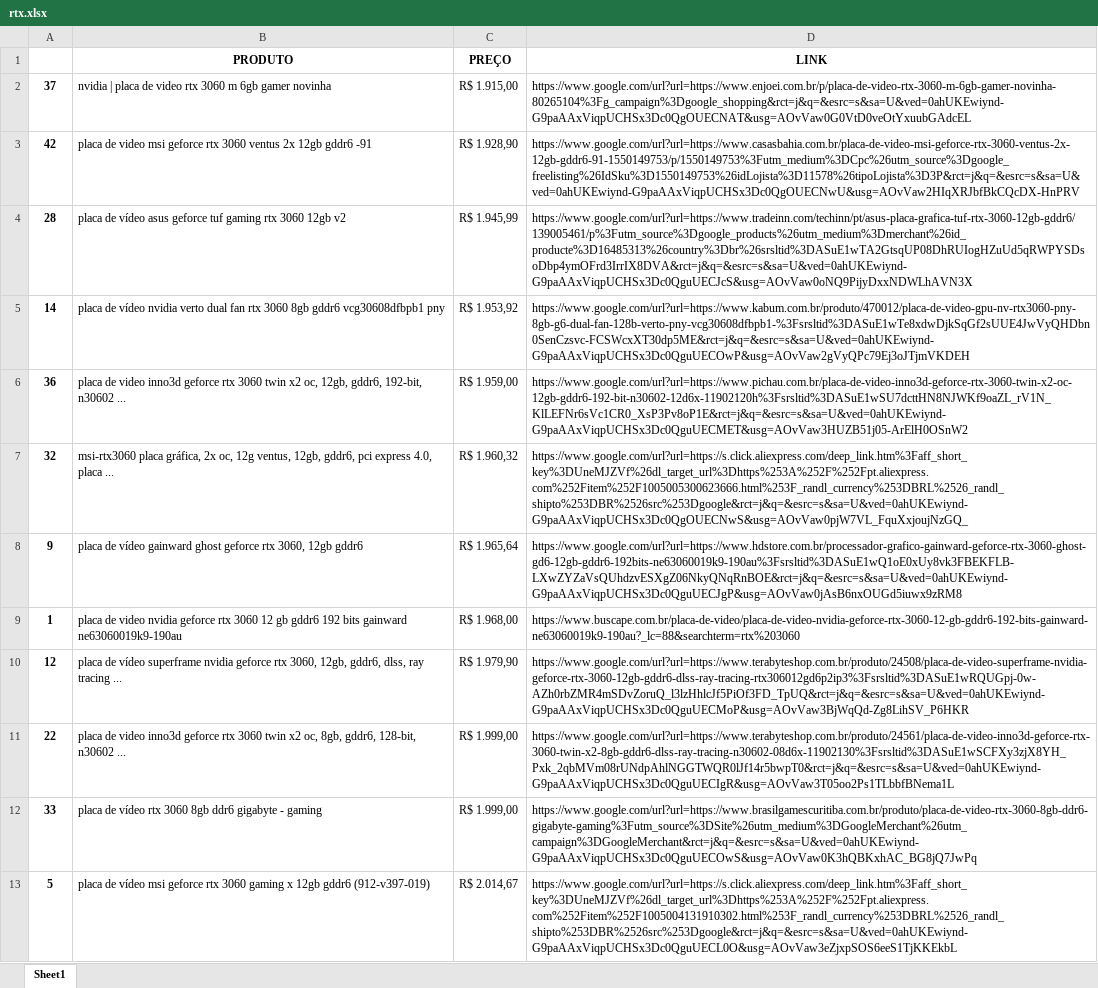
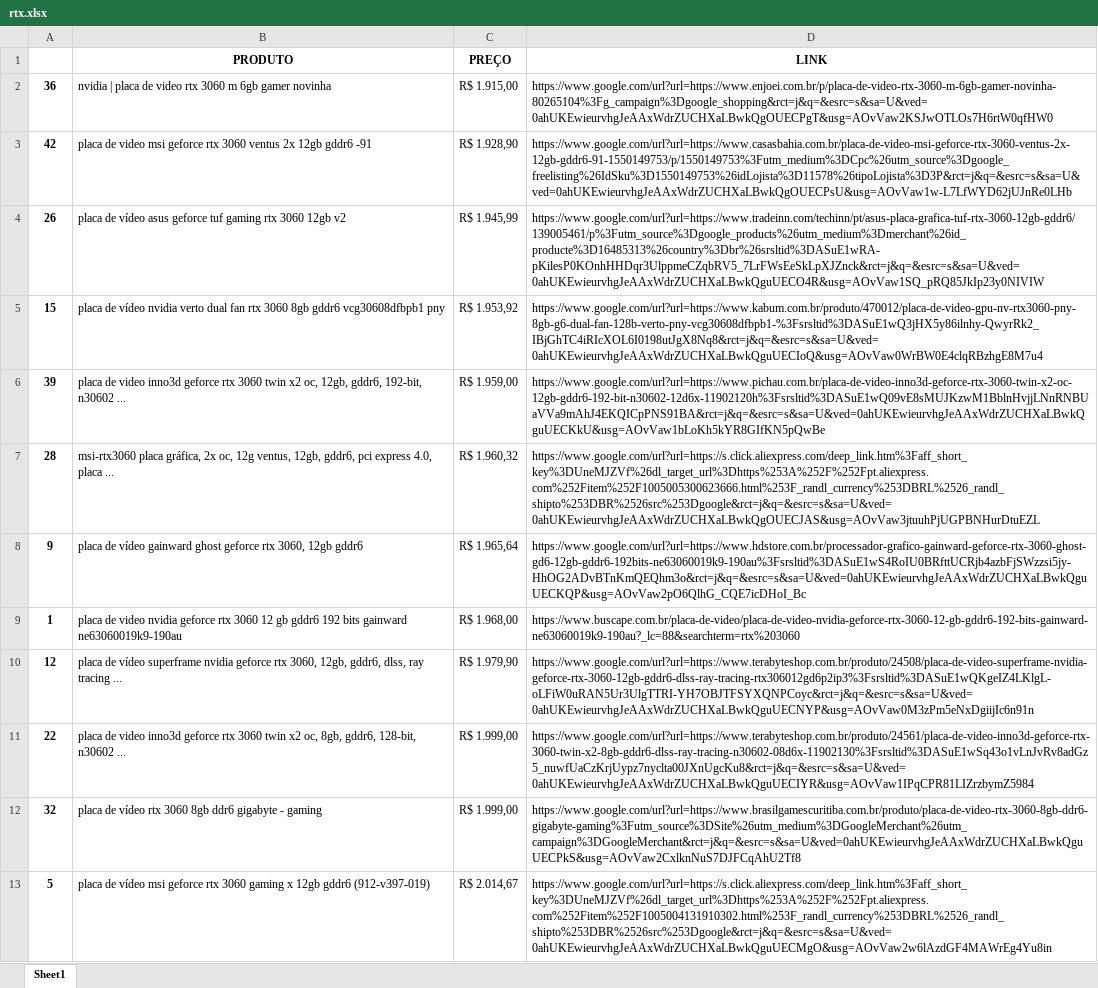
Before and after one commit to NicoArth-17/pesquisa_de_preco, an Excel workbook: PesquisarPreço/arquivos/resultados/rtx.xlsx, sheet Sheet1, drawn as a sheet; only a part is shown; values as stored, in another font and other column widths than the file's, no borders; the diff covers the shown part only; the diff names each change by its address in the sheet, - before the commit and + after, or states it on an @@ line.

```diff
--- a/PesquisarPreço/arquivos/resultados/rtx.xlsx (sheet Sheet1)
+++ b/PesquisarPreço/arquivos/resultados/rtx.xlsx (sheet Sheet1)
-A2: 37
+A2: 36
-D2 (LINK): https://www.google.com/url?url=https://www.enjoei.com.br/p/placa-de-video-rtx-3060-m-6gb-gamer-novinha-80265104%3Fg_campaign%3Dgoogle_shopping&rct=j&q=&esrc=s&sa=U&ved=0ahUKEwiynd-G9paAAxViqpUCHSx3Dc0QgOUECNAT&usg=AOvVaw0G0VtD0veOtYxuubGAdcEL
+D2 (LINK): https://www.google.com/url?url=https://www.enjoei.com.br/p/placa-de-video-rtx-3060-m-6gb-gamer-novinha-80265104%3Fg_campaign%3Dgoogle_shopping&rct=j&q=&esrc=s&sa=U&ved=0ahUKEwieurvhgJeAAxWdrZUCHXaLBwkQgOUECPgT&usg=AOvVaw2KSJwOTLOs7H6rtW0qfHW0
-D3 (LINK): https://www.google.com/url?url=https://www.casasbahia.com.br/placa-de-video-msi-geforce-rtx-3060-ventus-2x-12gb-gddr6-91-1550149753/p/1550149753%3Futm_medium%3DCpc%26utm_source%3Dgoogle_freelisting%26IdSku%3D1550149753%26idLojista%3D11578%26tipoLojista%3D3P&rct=j&q=&esrc=s&sa=U&ved=0ahUKEwiynd-G9paAAxViqpUCHSx3Dc0QgOUECNwU&usg=AOvVaw2HIqXRJbfBkCQcDX-HnPRV
+D3 (LINK): https://www.google.com/url?url=https://www.casasbahia.com.br/placa-de-video-msi-geforce-rtx-3060-ventus-2x-12gb-gddr6-91-1550149753/p/1550149753%3Futm_medium%3DCpc%26utm_source%3Dgoogle_freelisting%26IdSku%3D1550149753%26idLojista%3D11578%26tipoLojista%3D3P&rct=j&q=&esrc=s&sa=U&ved=0ahUKEwieurvhgJeAAxWdrZUCHXaLBwkQgOUECPsU&usg=AOvVaw1w-L7LfWYD62jUJnRe0LHb
-A4: 28
+A4: 26
-D4 (LINK): https://www.google.com/url?url=https://www.tradeinn.com/techinn/pt/asus-placa-grafica-tuf-rtx-3060-12gb-gddr6/139005461/p%3Futm_source%3Dgoogle_products%26utm_medium%3Dmerchant%26id_producte%3D16485313%26country%3Dbr%26srsltid%3DASuE1wTA2GtsqUP08DhRUIogHZuUd5qRWPYSDsoDbp4ymOFrd3IrrIX8DVA&rct=j&q=&esrc=s&sa=U&ved=0ahUKEwiynd-G9paAAxViqpUCHSx3Dc0QguUECJcS&usg=AOvVaw0oNQ9PijyDxxNDWLhAVN3X
+D4 (LINK): https://www.google.com/url?url=https://www.tradeinn.com/techinn/pt/asus-placa-grafica-tuf-rtx-3060-12gb-gddr6/139005461/p%3Futm_source%3Dgoogle_products%26utm_medium%3Dmerchant%26id_producte%3D16485313%26country%3Dbr%26srsltid%3DASuE1wRA-pKilesP0KOnhHHDqr3UlppmeCZqbRV5_7LrFWsEeSkLpXJZnck&rct=j&q=&esrc=s&sa=U&ved=0ahUKEwieurvhgJeAAxWdrZUCHXaLBwkQguUECO4R&usg=AOvVaw1SQ_pRQ85JkIp23y0NIVIW
-A5: 14
+A5: 15
-D5 (LINK): https://www.google.com/url?url=https://www.kabum.com.br/produto/470012/placa-de-video-gpu-nv-rtx3060-pny-8gb-g6-dual-fan-128b-verto-pny-vcg30608dfbpb1-%3Fsrsltid%3DASuE1wTe8xdwDjkSqGf2sUUE4JwVyQHDbn0SenCzsvc-FCSWcxXT30dp5ME&rct=j&q=&esrc=s&sa=U&ved=0ahUKEwiynd-G9paAAxViqpUCHSx3Dc0QguUECOwP&usg=AOvVaw2gVyQPc79Ej3oJTjmVKDEH
+D5 (LINK): https://www.google.com/url?url=https://www.kabum.com.br/produto/470012/placa-de-video-gpu-nv-rtx3060-pny-8gb-g6-dual-fan-128b-verto-pny-vcg30608dfbpb1-%3Fsrsltid%3DASuE1wQ3jHX5y86ilnhy-QwyrRk2_IBjGhTC4iRIcXOL6I0198utJgX8Nq8&rct=j&q=&esrc=s&sa=U&ved=0ahUKEwieurvhgJeAAxWdrZUCHXaLBwkQguUECIoQ&usg=AOvVaw0WrBW0E4clqRBzhgE8M7u4
-A6: 36
+A6: 39
-D6 (LINK): https://www.google.com/url?url=https://www.pichau.com.br/placa-de-video-inno3d-geforce-rtx-3060-twin-x2-oc-12gb-gddr6-192-bit-n30602-12d6x-11902120h%3Fsrsltid%3DASuE1wSU7dcttHN8NJWKf9oaZL_rV1N_KlLEFNr6sVc1CR0_XsP3Pv8oP1E&rct=j&q=&esrc=s&sa=U&ved=0ahUKEwiynd-G9paAAxViqpUCHSx3Dc0QguUECMET&usg=AOvVaw3HUZB51j05-ArElH0OSnW2
+D6 (LINK): https://www.google.com/url?url=https://www.pichau.com.br/placa-de-video-inno3d-geforce-rtx-3060-twin-x2-oc-12gb-gddr6-192-bit-n30602-12d6x-11902120h%3Fsrsltid%3DASuE1wQ09vE8sMUJKzwM1BblnHvjjLNnRNBUaVVa9mAhJ4EKQICpPNS91BA&rct=j&q=&esrc=s&sa=U&ved=0ahUKEwieurvhgJeAAxWdrZUCHXaLBwkQguUECKkU&usg=AOvVaw1bLoKh5kYR8GIfKN5pQwBe
-A7: 32
+A7: 28
-D7 (LINK): https://www.google.com/url?url=https://s.click.aliexpress.com/deep_link.htm%3Faff_short_key%3DUneMJZVf%26dl_target_url%3Dhttps%253A%252F%252Fpt.aliexpress.com%252Fitem%252F1005005300623666.html%253F_randl_currency%253DBRL%2526_randl_shipto%253DBR%2526src%253Dgoogle&rct=j&q=&esrc=s&sa=U&ved=0ahUKEwiynd-G9paAAxViqpUCHSx3Dc0QgOUECNwS&usg=AOvVaw0pjW7VL_FquXxjoujNzGQ_
+D7 (LINK): https://www.google.com/url?url=https://s.click.aliexpress.com/deep_link.htm%3Faff_short_key%3DUneMJZVf%26dl_target_url%3Dhttps%253A%252F%252Fpt.aliexpress.com%252Fitem%252F1005005300623666.html%253F_randl_currency%253DBRL%2526_randl_shipto%253DBR%2526src%253Dgoogle&rct=j&q=&esrc=s&sa=U&ved=0ahUKEwieurvhgJeAAxWdrZUCHXaLBwkQgOUECJAS&usg=AOvVaw3jtuuhPjUGPBNHurDtuEZL
-D8 (LINK): https://www.google.com/url?url=https://www.hdstore.com.br/processador-grafico-gainward-geforce-rtx-3060-ghost-gd6-12gb-gddr6-192bits-ne63060019k9-190au%3Fsrsltid%3DASuE1wQ1oE0xUy8vk3FBEKFLB-LXwZYZaVsQUhdzvESXgZ06NkyQNqRnBOE&rct=j&q=&esrc=s&sa=U&ved=0ahUKEwiynd-G9paAAxViqpUCHSx3Dc0QguUECJgP&usg=AOvVaw0jAsB6nxOUGd5iuwx9zRM8
+D8 (LINK): https://www.google.com/url?url=https://www.hdstore.com.br/processador-grafico-gainward-geforce-rtx-3060-ghost-gd6-12gb-gddr6-192bits-ne63060019k9-190au%3Fsrsltid%3DASuE1wS4RoIU0BRfttUCRjb4azbFjSWzzsi5jy-HhOG2ADvBTnKmQEQhm3o&rct=j&q=&esrc=s&sa=U&ved=0ahUKEwieurvhgJeAAxWdrZUCHXaLBwkQguUECKQP&usg=AOvVaw2pO6QlhG_CQE7icDHoI_Bc
-D10 (LINK): https://www.google.com/url?url=https://www.terabyteshop.com.br/produto/24508/placa-de-video-superframe-nvidia-geforce-rtx-3060-12gb-gddr6-dlss-ray-tracing-rtx306012gd6p2ip3%3Fsrsltid%3DASuE1wRQUGpj-0w-AZh0rbZMR4mSDvZoruQ_l3lzHhlcJf5PiOf3FD_TpUQ&rct=j&q=&esrc=s&sa=U&ved=0ahUKEwiynd-G9paAAxViqpUCHSx3Dc0QguUECMoP&usg=AOvVaw3BjWqQd-Zg8LihSV_P6HKR
+D10 (LINK): https://www.google.com/url?url=https://www.terabyteshop.com.br/produto/24508/placa-de-video-superframe-nvidia-geforce-rtx-3060-12gb-gddr6-dlss-ray-tracing-rtx306012gd6p2ip3%3Fsrsltid%3DASuE1wQKgeIZ4LKlgL-oLFiW0uRAN5Ur3UlgTTRI-YH7OBJTFSYXQNPCoyc&rct=j&q=&esrc=s&sa=U&ved=0ahUKEwieurvhgJeAAxWdrZUCHXaLBwkQguUECNYP&usg=AOvVaw0M3zPm5eNxDgiijIc6n91n
-D11 (LINK): https://www.google.com/url?url=https://www.terabyteshop.com.br/produto/24561/placa-de-video-inno3d-geforce-rtx-3060-twin-x2-8gb-gddr6-dlss-ray-tracing-n30602-08d6x-11902130%3Fsrsltid%3DASuE1wSCFXy3zjX8YH_Pxk_2qbMVm08rUNdpAhlNGGTWQR0lJf14r5bwpT0&rct=j&q=&esrc=s&sa=U&ved=0ahUKEwiynd-G9paAAxViqpUCHSx3Dc0QguUECIgR&usg=AOvVaw3T05oo2Ps1TLbbfBNema1L
+D11 (LINK): https://www.google.com/url?url=https://www.terabyteshop.com.br/produto/24561/placa-de-video-inno3d-geforce-rtx-3060-twin-x2-8gb-gddr6-dlss-ray-tracing-n30602-08d6x-11902130%3Fsrsltid%3DASuE1wSq43o1vLnJvRv8adGz5_nuwfUaCzKrjUypz7nyclta00JXnUgcKu8&rct=j&q=&esrc=s&sa=U&ved=0ahUKEwieurvhgJeAAxWdrZUCHXaLBwkQguUECIYR&usg=AOvVaw1IPqCPR81LIZrzbymZ5984
-A12: 33
+A12: 32
-D12 (LINK): https://www.google.com/url?url=https://www.brasilgamescuritiba.com.br/produto/placa-de-video-rtx-3060-8gb-ddr6-gigabyte-gaming%3Futm_source%3DSite%26utm_medium%3DGoogleMerchant%26utm_campaign%3DGoogleMerchant&rct=j&q=&esrc=s&sa=U&ved=0ahUKEwiynd-G9paAAxViqpUCHSx3Dc0QguUECOwS&usg=AOvVaw0K3hQBKxhAC_BG8jQ7JwPq
+D12 (LINK): https://www.google.com/url?url=https://www.brasilgamescuritiba.com.br/produto/placa-de-video-rtx-3060-8gb-ddr6-gigabyte-gaming%3Futm_source%3DSite%26utm_medium%3DGoogleMerchant%26utm_campaign%3DGoogleMerchant&rct=j&q=&esrc=s&sa=U&ved=0ahUKEwieurvhgJeAAxWdrZUCHXaLBwkQguUECPkS&usg=AOvVaw2CxlknNuS7DJFCqAhU2Tf8
-D13 (LINK): https://www.google.com/url?url=https://s.click.aliexpress.com/deep_link.htm%3Faff_short_key%3DUneMJZVf%26dl_target_url%3Dhttps%253A%252F%252Fpt.aliexpress.com%252Fitem%252F1005004131910302.html%253F_randl_currency%253DBRL%2526_randl_shipto%253DBR%2526src%253Dgoogle&rct=j&q=&esrc=s&sa=U&ved=0ahUKEwiynd-G9paAAxViqpUCHSx3Dc0QguUECL0O&usg=AOvVaw3eZjxpSOS6eeS1TjKKEkbL
+D13 (LINK): https://www.google.com/url?url=https://s.click.aliexpress.com/deep_link.htm%3Faff_short_key%3DUneMJZVf%26dl_target_url%3Dhttps%253A%252F%252Fpt.aliexpress.com%252Fitem%252F1005004131910302.html%253F_randl_currency%253DBRL%2526_randl_shipto%253DBR%2526src%253Dgoogle&rct=j&q=&esrc=s&sa=U&ved=0ahUKEwieurvhgJeAAxWdrZUCHXaLBwkQguUECMgO&usg=AOvVaw2w6lAzdGF4MAWrEg4Yu8in
```
Also changed, not shown: 5 added rows, 6 removed rows and 43 edited cells elsewhere in this sheet, PesquisarPreço/arquivos/resultados/iphone.xlsx, 1 other file.
